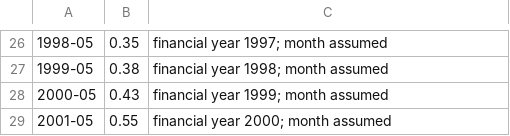
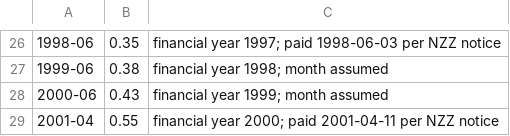
Before and after one commit to meisserecon/marketsim, a CSV file: data/manual/dividends/nestle.csv, drawn as a sheet; only a part is shown, gaps mark what is left out; the diff covers the shown part only; the diff names each change by its address in the sheet, - before the commit and + after, or states it on an @@ line.

```diff
--- a/data/manual/dividends/nestle.csv
+++ b/data/manual/dividends/nestle.csv
-A26: 1998-05
+A26: 1998-06
-C26: financial year 1997; month assumed
+C26: financial year 1997; paid 1998-06-03 per NZZ notice
-A27: 1999-05
+A27: 1999-06
-A28: 2000-05
+A28: 2000-06
-A29: 2001-05
+A29: 2001-04
-C29: financial year 2000; month assumed
+C29: financial year 2000; paid 2001-04-11 per NZZ notice
```
Also changed, not shown: 2 added rows, 2 removed rows and 28 edited cells elsewhere in this file, data/manual/dividends/ubs.csv, 6 other files.
